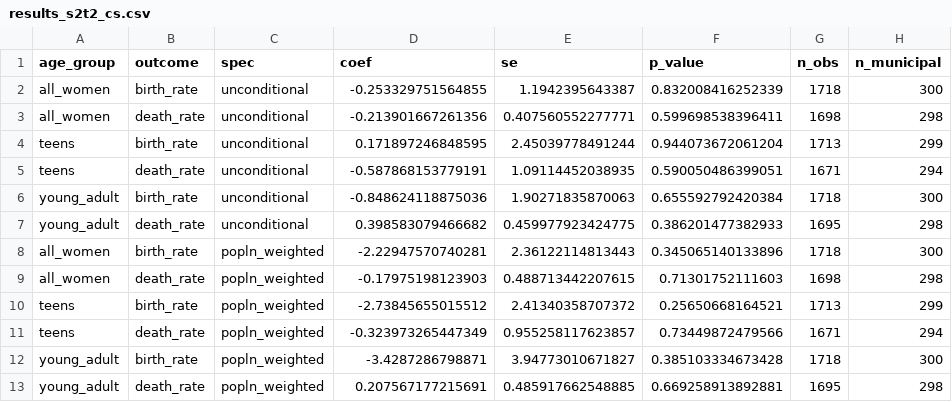
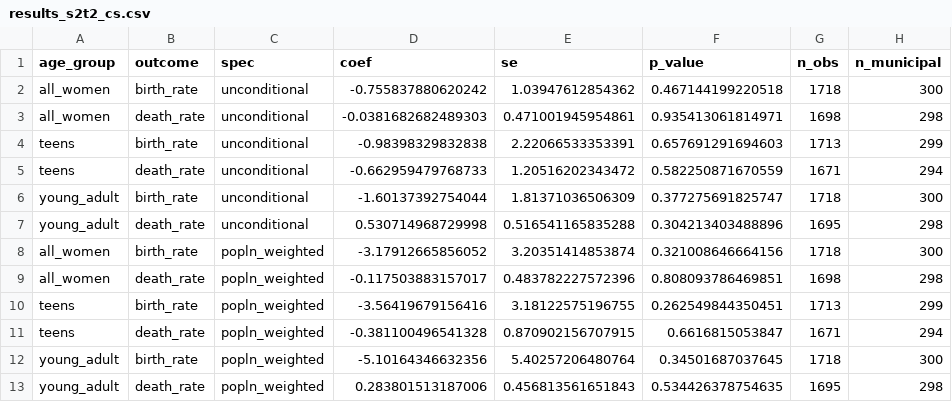
Before and after one commit to HBhhh1888/DID_ECpill, a CSV file: Output/results_s2t2_cs.csv, drawn as a sheet.

```diff
--- a/Output/results_s2t2_cs.csv
+++ b/Output/results_s2t2_cs.csv
@@ -1,13 +1,13 @@
 "age_group","outcome","spec","coef","se","p_value","n_obs","n_municipal"
-"all_women","birth_rate","unconditional",-0.253329751564855,1.1942395643387,0.832008416252339,1718,300
-"all_women","death_rate","unconditional",-0.213901667261356,0.407560552277771,0.599698538396411,1698,298
-"teens","birth_rate","unconditional",0.171897246848595,2.45039778491244,0.944073672061204,1713,299
-"teens","death_rate","unconditional",-0.587868153779191,1.09114452038935,0.590050486399051,1671,294
-"young_adult","birth_rate","unconditional",-0.848624118875036,1.90271835870063,0.655592792420384,1718,300
-"young_adult","death_rate","unconditional",0.398583079466682,0.459977923424775,0.386201477382933,1695,298
-"all_women","birth_rate","popln_weighted",-2.22947570740281,2.36122114813443,0.345065140133896,1718,300
-"all_women","death_rate","popln_weighted",-0.17975198123903,0.488713442207615,0.71301752111603,1698,298
-"teens","birth_rate","popln_weighted",-2.73845655015512,2.41340358707372,0.25650668164521,1713,299
-"teens","death_rate","popln_weighted",-0.323973265447349,0.955258117623857,0.73449872479566,1671,294
-"young_adult","birth_rate","popln_weighted",-3.4287286798871,3.94773010671827,0.385103334673428,1718,300
-"young_adult","death_rate","popln_weighted",0.207567177215691,0.485917662548885,0.669258913892881,1695,298
+"all_women","birth_rate","unconditional",-0.755837880620242,1.03947612854362,0.467144199220518,1718,300
+"all_women","death_rate","unconditional",-0.0381682682489303,0.471001945954861,0.935413061814971,1698,298
+"teens","birth_rate","unconditional",-0.98398329832838,2.22066533353391,0.657691291694603,1713,299
+"teens","death_rate","unconditional",-0.662959479768733,1.20516202343472,0.582250871670559,1671,294
+"young_adult","birth_rate","unconditional",-1.60137392754044,1.81371036506309,0.377275691825747,1718,300
+"young_adult","death_rate","unconditional",0.530714968729998,0.516541165835288,0.304213403488896,1695,298
+"all_women","birth_rate","popln_weighted",-3.17912665856052,3.20351414853874,0.321008646664156,1718,300
+"all_women","death_rate","popln_weighted",-0.117503883157017,0.483782227572396,0.808093786469851,1698,298
+"teens","birth_rate","popln_weighted",-3.56419679156416,3.18122575196755,0.262549844350451,1713,299
+"teens","death_rate","popln_weighted",-0.381100496541328,0.870902156707915,0.6616815053847,1671,294
+"young_adult","birth_rate","popln_weighted",-5.10164346632356,5.40257206480764,0.34501687037645,1718,300
+"young_adult","death_rate","popln_weighted",0.283801513187006,0.456813561651843,0.534426378754635,1695,298
```
Also changed, not shown: Output/result_overall_comparison.csv, Output/results_s1t1_twfe_origin.csv, 19 other files.
